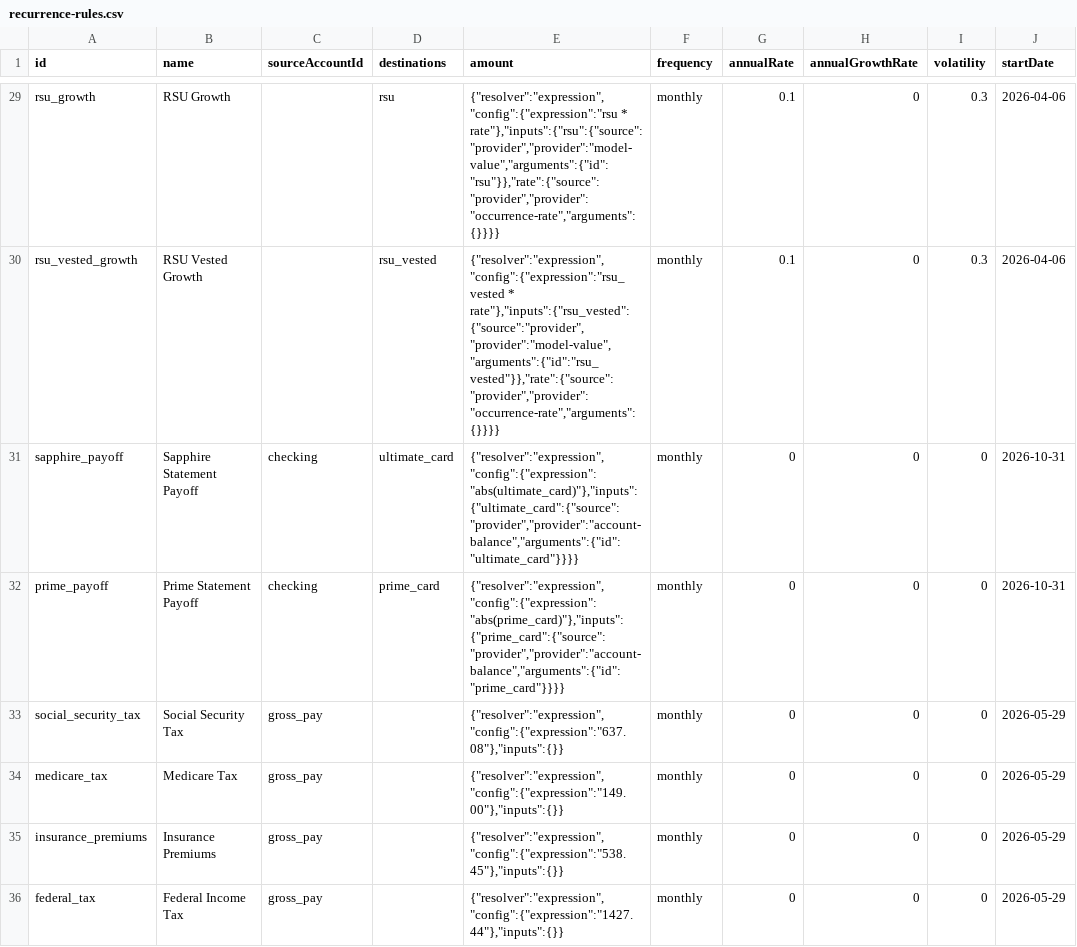
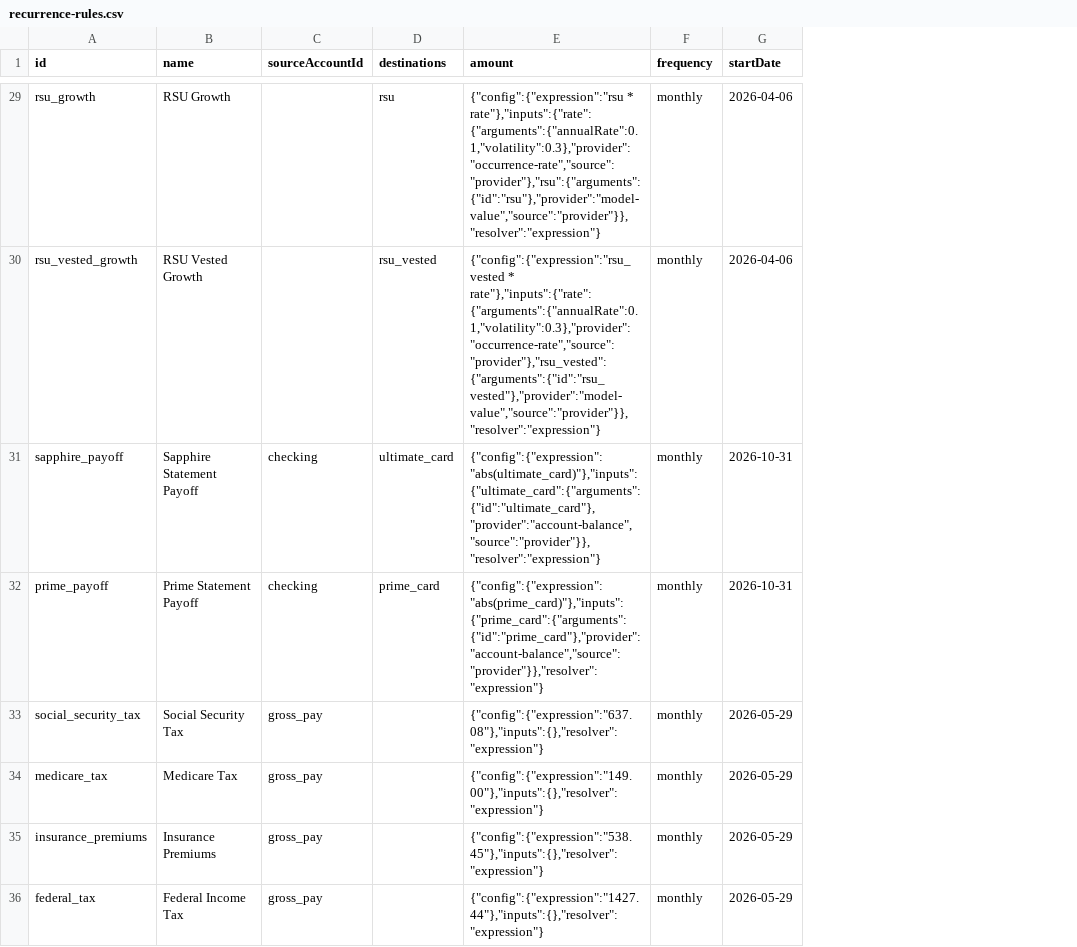
Before and after one commit to SimHoZebs/net-worth-estimator, a CSV file: public/configs/recurrence-rules.csv, drawn as a sheet; only a part is shown, gaps mark what is left out; the diff covers the shown part only; the diff names each change by its address in the sheet, - before the commit and + after, or states it on an @@ line.

```diff
--- a/public/configs/recurrence-rules.csv
+++ b/public/configs/recurrence-rules.csv
-column G (annualRate), rows 29-36: 0.1 | 0.1 | 0 | 0 | 0 | 0 | 0 | 0
-column H (annualGrowthRate), rows 29-36: all 0
-column I (volatility), rows 29-36: 0.3 | 0.3 | 0 | 0 | 0 | 0 | 0 | 0
-E29 (amount): {"resolver":"expression","config":{"expression":"rsu * rate"},"inputs":{"rsu":{"source":"provider","provider":"model-value","arguments":{"id":"rsu"}},"rate":{"source":"provider","provider":"occurrence-rate","arguments":{}}}}
+E29 (amount): {"config":{"expression":"rsu * rate"},"inputs":{"rate":{"arguments":{"annualRate":0.1,"volatility":0.3},"provider":"occurrence-rate","source":"provider"},"rsu":{"arguments":{"id":"rsu"},"provider":"model-value","source":"provider"}},"resolver":"expression"}
-E30 (amount): {"resolver":"expression","config":{"expression":"rsu_vested * rate"},"inputs":{"rsu_vested":{"source":"provider","provider":"model-value","arguments":{"id":"rsu_vested"}},"rate":{"source":"provider","provider":"occurrence-rate","arguments":{}}}}
+E30 (amount): {"config":{"expression":"rsu_vested * rate"},"inputs":{"rate":{"arguments":{"annualRate":0.1,"volatility":0.3},"provider":"occurrence-rate","source":"provider"},"rsu_vested":{"arguments":{"id":"rsu_vested"},"provider":"model-value","source":"provider"}},"resolver":"expression"}
-E31 (amount): {"resolver":"expression","config":{"expression":"abs(ultimate_card)"},"inputs":{"ultimate_card":{"source":"provider","provider":"account-balance","arguments":{"id":"ultimate_card"}}}}
+E31 (amount): {"config":{"expression":"abs(ultimate_card)"},"inputs":{"ultimate_card":{"arguments":{"id":"ultimate_card"},"provider":"account-balance","source":"provider"}},"resolver":"expression"}
-E32 (amount): {"resolver":"expression","config":{"expression":"abs(prime_card)"},"inputs":{"prime_card":{"source":"provider","provider":"account-balance","arguments":{"id":"prime_card"}}}}
+E32 (amount): {"config":{"expression":"abs(prime_card)"},"inputs":{"prime_card":{"arguments":{"id":"prime_card"},"provider":"account-balance","source":"provider"}},"resolver":"expression"}
-E33 (amount): {"resolver":"expression","config":{"expression":"637.08"},"inputs":{}}
+E33 (amount): {"config":{"expression":"637.08"},"inputs":{},"resolver":"expression"}
-E34 (amount): {"resolver":"expression","config":{"expression":"149.00"},"inputs":{}}
+E34 (amount): {"config":{"expression":"149.00"},"inputs":{},"resolver":"expression"}
-E35 (amount): {"resolver":"expression","config":{"expression":"538.45"},"inputs":{}}
+E35 (amount): {"config":{"expression":"538.45"},"inputs":{},"resolver":"expression"}
-E36 (amount): {"resolver":"expression","config":{"expression":"1427.44"},"inputs":{}}
+E36 (amount): {"config":{"expression":"1427.44"},"inputs":{},"resolver":"expression"}
```
Also changed, not shown: 35 edited cells elsewhere in this file, public/configs/postings.csv, 51 other files.
